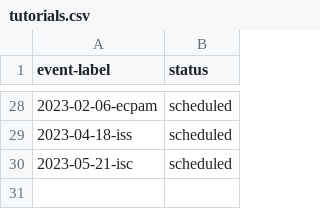
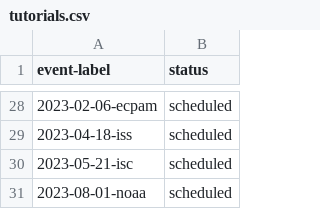
Before and after one commit to bssw-tutorial/bssw-tutorial.github.io, a CSV file: _data/tutorials.csv, drawn as a sheet; only a part is shown, gaps mark what is left out; the diff names each change by its address in the sheet, - before the commit and + after, or states it on an @@ line.

Commit message:
Skeleton of NOAA tutorial

```diff
--- a/_data/tutorials.csv
+++ b/_data/tutorials.csv
+row 31: 2023-08-01-noaa | scheduled
```
Also changed, not shown: 6 other files.
